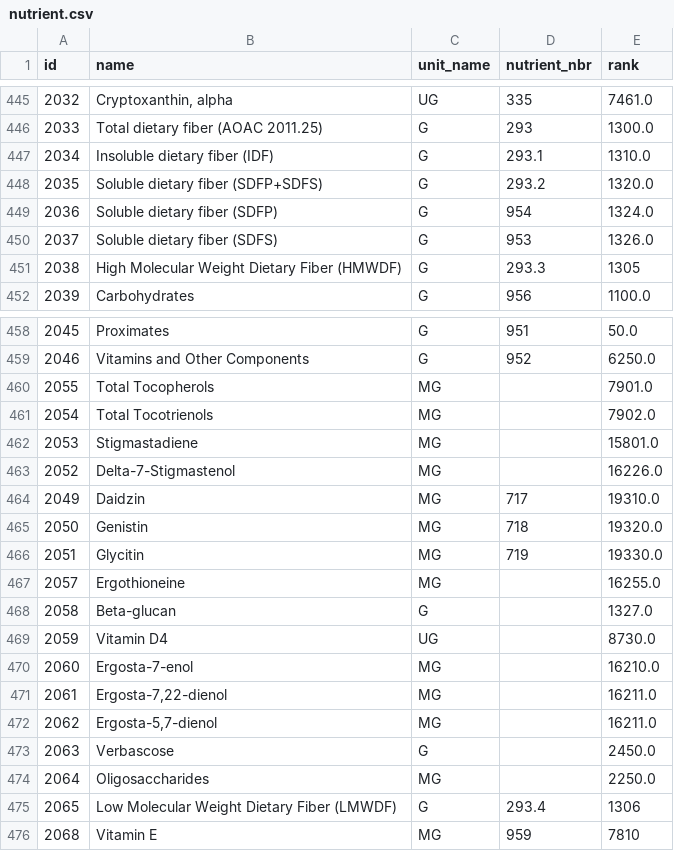
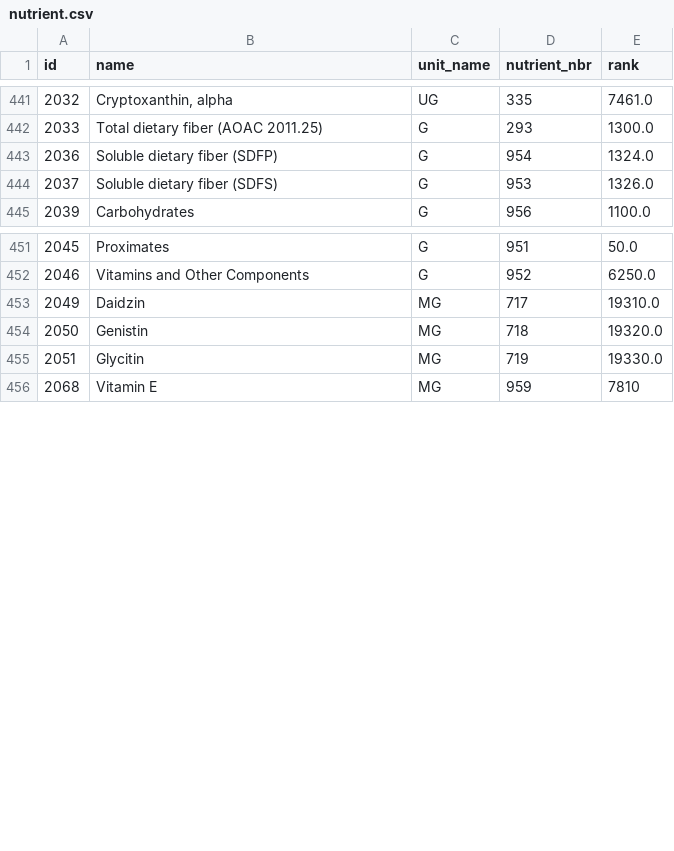
Before and after one commit to EduardoMartnez/calorie-counter, a CSV file: backend/foods/data/nutrient.csv, drawn as a sheet; only a part is shown, gaps mark what is left out; the diff covers the shown part only; the diff names each change by its address in the sheet, - before the commit and + after, or states it on an @@ line.

```diff
--- a/backend/foods/data/nutrient.csv
+++ b/backend/foods/data/nutrient.csv
-row 447: 2034 | Insoluble dietary fiber (IDF) | G | 293.1 | 1310.0
-row 448: 2035 | Soluble dietary fiber (SDFP+SDFS) | G | 293.2 | 1320.0
-row 451: 2038 | High Molecular Weight Dietary Fiber (HMWDF) | G | 293.3 | 1305
-row 460: 2055 | Total Tocopherols | MG |  | 7901.0
-row 461: 2054 | Total Tocotrienols | MG |  | 7902.0
-row 462: 2053 | Stigmastadiene | MG |  | 15801.0
-row 463: 2052 | Delta-7-Stigmastenol | MG |  | 16226.0
-row 467: 2057 | Ergothioneine | MG |  | 16255.0
-row 468: 2058 | Beta-glucan | G |  | 1327.0
-row 469: 2059 | Vitamin D4 | UG |  | 8730.0
-row 470: 2060 | Ergosta-7-enol | MG |  | 16210.0
-row 471: 2061 | Ergosta-7,22-dienol | MG |  | 16211.0
-row 472: 2062 | Ergosta-5,7-dienol | MG |  | 16211.0
-row 473: 2063 | Verbascose | G |  | 2450.0
-row 474: 2064 | Oligosaccharides | MG |  | 2250.0
-row 475: 2065 | Low Molecular Weight Dietary Fiber (LMWDF) | G | 293.4 | 1306
```
Also changed, not shown: 4 removed rows elsewhere in this file.
